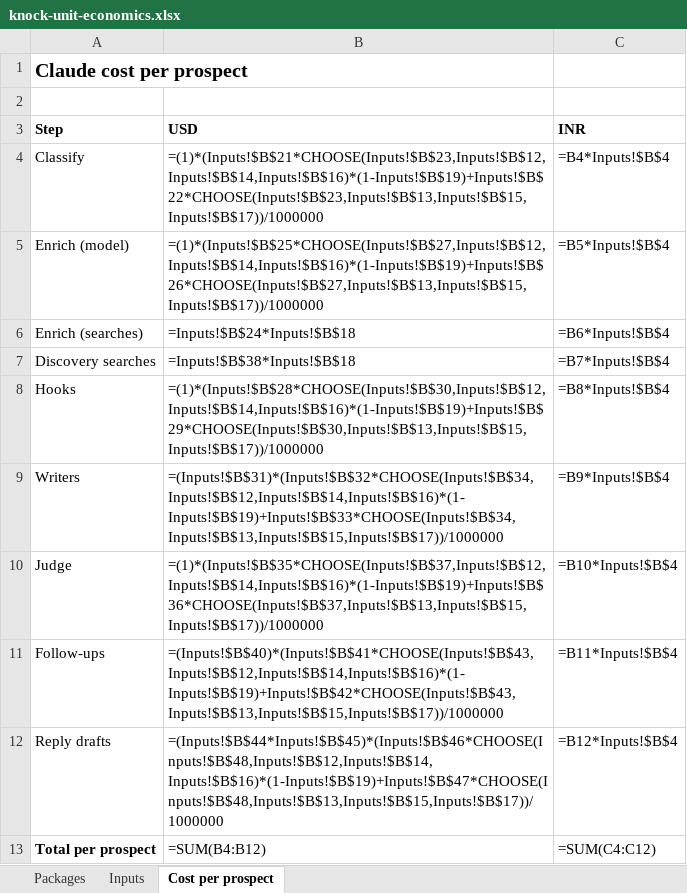
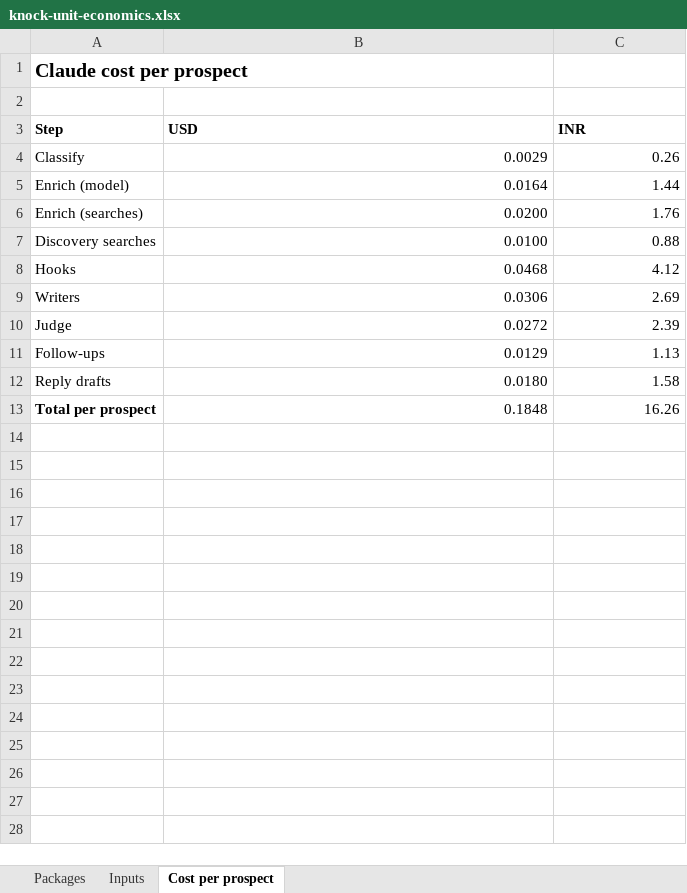
Before and after one commit to heetsanghvvii/Claude-Code-Experiments, an Excel workbook: business/knock-unit-economics.xlsx, sheet Cost per prospect, drawn as a sheet; values as stored, in another font and other column widths than the file's, no borders; formulas without a stored value are shown as written; the diff names each change by its address in the sheet, - before the commit and + after, or states it on an @@ line.

```diff
--- a/business/knock-unit-economics.xlsx (sheet Cost per prospect)
+++ b/business/knock-unit-economics.xlsx (sheet Cost per prospect)
-B4 (USD): =(1)*(Inputs!$B$21*CHOOSE(Inputs!$B$23,Inputs!$B$12,Inputs!$B$14,Inputs!$B$16)*(1-Inputs!$B$19)+Inputs!$B$22*CHOOSE(Inputs!$B$23,Inputs!$B$13,Inputs!$B$15,Inputs!$B$17))/1000000
+B4 (USD): 0.0029
-C4 (INR): =B4*Inputs!$B$4
+C4 (INR): 0.26
-B5 (USD): =(1)*(Inputs!$B$25*CHOOSE(Inputs!$B$27,Inputs!$B$12,Inputs!$B$14,Inputs!$B$16)*(1-Inputs!$B$19)+Inputs!$B$26*CHOOSE(Inputs!$B$27,Inputs!$B$13,Inputs!$B$15,Inputs!$B$17))/1000000
+B5 (USD): 0.0164
-C5 (INR): =B5*Inputs!$B$4
+C5 (INR): 1.44
-B6 (USD): =Inputs!$B$24*Inputs!$B$18
+B6 (USD): 0.0200
-C6 (INR): =B6*Inputs!$B$4
+C6 (INR): 1.76
-B7 (USD): =Inputs!$B$38*Inputs!$B$18
+B7 (USD): 0.0100
-C7 (INR): =B7*Inputs!$B$4
+C7 (INR): 0.88
-B8 (USD): =(1)*(Inputs!$B$28*CHOOSE(Inputs!$B$30,Inputs!$B$12,Inputs!$B$14,Inputs!$B$16)*(1-Inputs!$B$19)+Inputs!$B$29*CHOOSE(Inputs!$B$30,Inputs!$B$13,Inputs!$B$15,Inputs!$B$17))/1000000
+B8 (USD): 0.0468
-C8 (INR): =B8*Inputs!$B$4
+C8 (INR): 4.12
-B9 (USD): =(Inputs!$B$31)*(Inputs!$B$32*CHOOSE(Inputs!$B$34,Inputs!$B$12,Inputs!$B$14,Inputs!$B$16)*(1-Inputs!$B$19)+Inputs!$B$33*CHOOSE(Inputs!$B$34,Inputs!$B$13,Inputs!$B$15,Inputs!$B$17))/1000000
+B9 (USD): 0.0306
-C9 (INR): =B9*Inputs!$B$4
+C9 (INR): 2.69
-B10 (USD): =(1)*(Inputs!$B$35*CHOOSE(Inputs!$B$37,Inputs!$B$12,Inputs!$B$14,Inputs!$B$16)*(1-Inputs!$B$19)+Inputs!$B$36*CHOOSE(Inputs!$B$37,Inputs!$B$13,Inputs!$B$15,Inputs!$B$17))/1000000
+B10 (USD): 0.0272
-C10 (INR): =B10*Inputs!$B$4
+C10 (INR): 2.39
-B11 (USD): =(Inputs!$B$40)*(Inputs!$B$41*CHOOSE(Inputs!$B$43,Inputs!$B$12,Inputs!$B$14,Inputs!$B$16)*(1-Inputs!$B$19)+Inputs!$B$42*CHOOSE(Inputs!$B$43,Inputs!$B$13,Inputs!$B$15,Inputs!$B$17))/1000000
+B11 (USD): 0.0129
-C11 (INR): =B11*Inputs!$B$4
+C11 (INR): 1.13
-B12 (USD): =(Inputs!$B$44*Inputs!$B$45)*(Inputs!$B$46*CHOOSE(Inputs!$B$48,Inputs!$B$12,Inputs!$B$14,Inputs!$B$16)*(1-Inputs!$B$19)+Inputs!$B$47*CHOOSE(Inputs!$B$48,Inputs!$B$13,Inputs!$B$15,Inputs!$B$17))/1000000
+B12 (USD): 0.0180
-C12 (INR): =B12*Inputs!$B$4
+C12 (INR): 1.58
-B13 (USD): =SUM(B4:B12)
+B13 (USD): 0.1848
-C13 (INR): =SUM(C4:C12)
+C13 (INR): 16.26
```
Also changed, not shown: sheet Packages.
